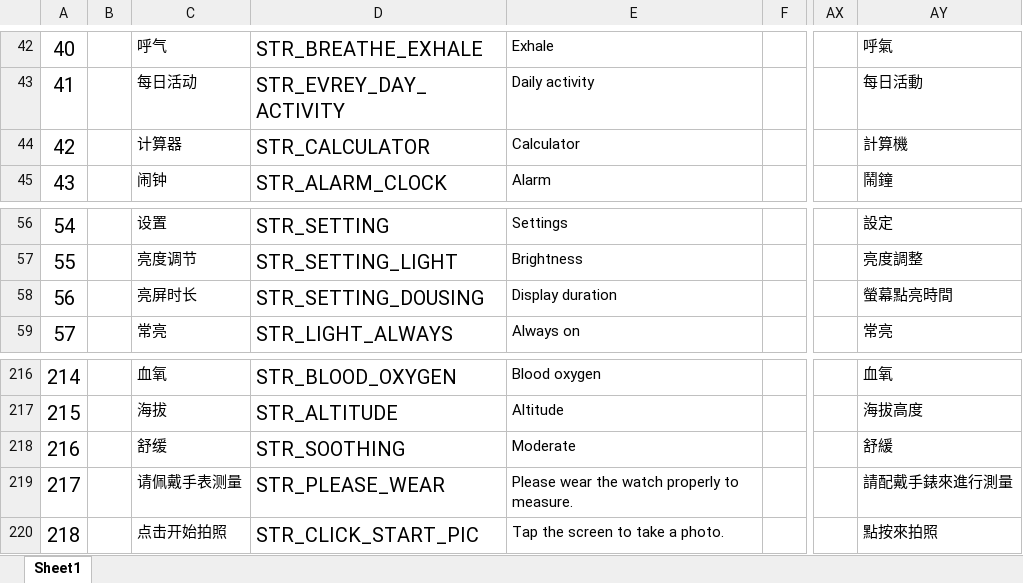
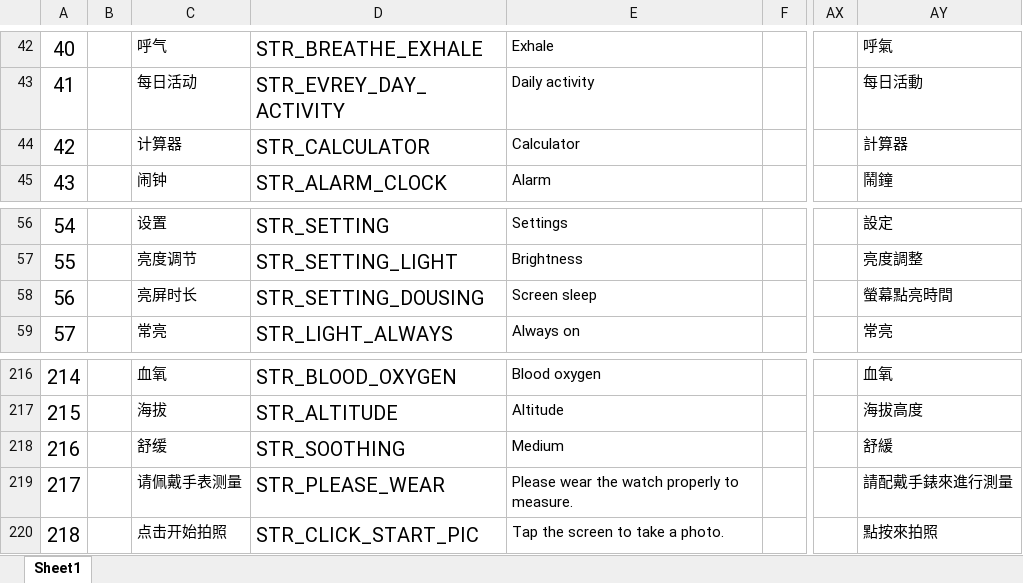
Before and after one commit to zzp2233/569x_AI_AB281GA, an Excel workbook: ute/ui_config_patch/AB281C/defaultLanguage/input.xlsx, sheet Sheet1, drawn as a sheet; only a part is shown, gaps mark what is left out; values as stored, in another font and other column widths than the file's, no borders; the diff covers the shown part only; the diff names each change by its address in the sheet, - before the commit and + after, or states it on an @@ line.

```diff
--- a/ute/ui_config_patch/AB281C/defaultLanguage/input.xlsx (sheet Sheet1)
+++ b/ute/ui_config_patch/AB281C/defaultLanguage/input.xlsx (sheet Sheet1)
-AY44: 計算機
+AY44: 計算器
-E58: Display duration
+E58: Screen sleep
-E218: Moderate
+E218: Medium
```
Also changed, not shown: 3 added rows, 11 edited cells and row numbers in column A elsewhere in this sheet, ute/ui_config_patch/AB281FA/defaultLanguage/input.xlsx, 28 other files.
